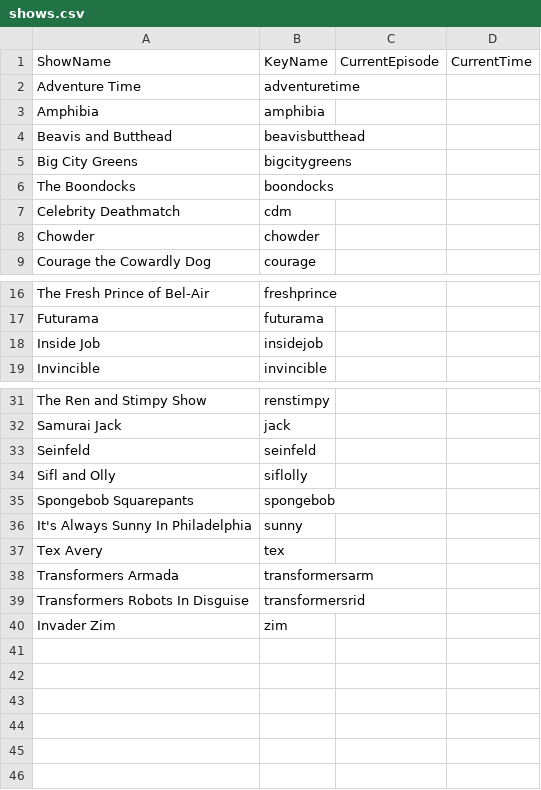
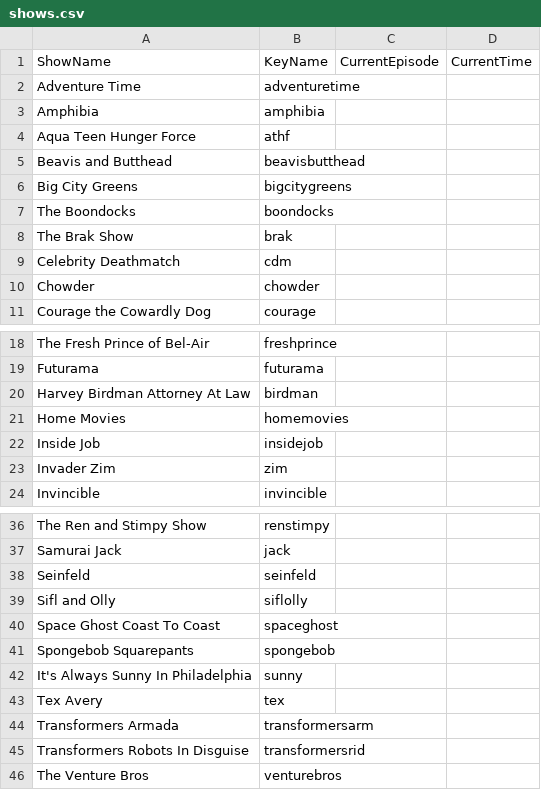
Before and after one commit to ManPopsicle/LoamBot, a CSV file: shows.csv, drawn as a sheet; only a part is shown, gaps mark what is left out.

```diff
--- a/shows.csv
+++ b/shows.csv
@@ -3,2 +3,3 @@ Adventure Time,adventuretime,,
 Amphibia,amphibia,,
+Aqua Teen Hunger Force,athf,,
 Beavis and Butthead,beavisbutthead,,
@@ -6,2 +7,3 @@ Big City Greens,bigcitygreens,,
 The Boondocks,boondocks,,
+The Brak Show,brak,,
 Celebrity Deathmatch,cdm,,
@@ -17,3 +19,6 @@ The Fresh Prince of Bel-Air,freshprince,,
 Futurama,futurama,,
+Harvey Birdman Attorney At Law,birdman,,
+Home Movies,homemovies,,
 Inside Job,insidejob,,
+Invader Zim,zim,,
 Invincible,invincible,,
@@ -34,2 +39,3 @@ Seinfeld,seinfeld,,
 Sifl and Olly,siflolly,,
+Space Ghost Coast To Coast,spaceghost,,
 Spongebob Squarepants,spongebob,,
@@ -39,2 +45,2 @@ Transformers Armada,transformersarm,,
 Transformers Robots In Disguise,transformersrid,,
-Invader Zim,zim,,
+The Venture Bros,venturebros,,
```
Also changed, not shown: 4 other files.
